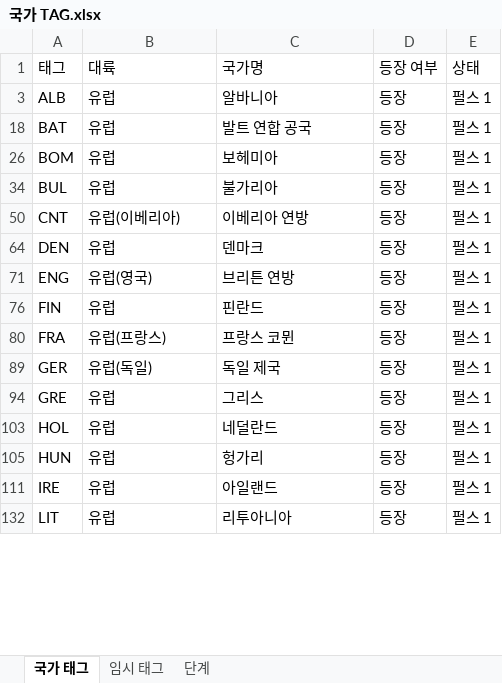
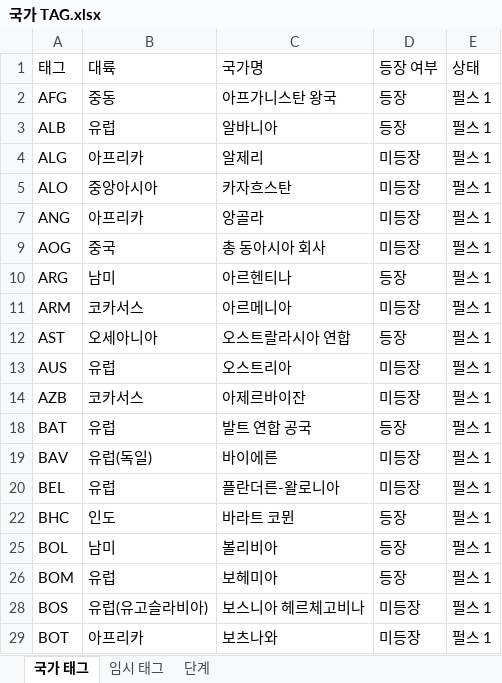
Before and after one commit to MADCAT416/megrez, an Excel workbook: 국가 TAG.xlsx, sheet 국가 태그, drawn as a sheet; only a part is shown; the shorter side is filled out with more unchanged rows; values as stored, in another font and other column widths than the file's, no borders; the diff covers the shown part only; the diff names each change by its address in the sheet, - before the commit and + after, or states it on an @@ line.

```diff
--- a/국가 TAG.xlsx (sheet 국가 태그)
+++ b/국가 TAG.xlsx (sheet 국가 태그)
@@ row 2 unhidden: AFG | 중동 | 아프가니스탄 왕국 | 등장 | 펄스 1 @@
@@ row 4 unhidden: ALG | 아프리카 | 알제리 | 미등장 | 펄스 1 @@
@@ row 5 unhidden: ALO | 중앙아시아 | 카자흐스탄 | 미등장 | 펄스 1 @@
@@ row 7 unhidden: ANG | 아프리카 | 앙골라 | 미등장 | 펄스 1 @@
+row 9: AOG | 중국 | 총 동아시아 회사 | 미등장 | 펄스 1
@@ row 10 unhidden: ARG | 남미 | 아르헨티나 | 등장 | 펄스 1 @@
@@ row 11 unhidden: ARM | 코카서스 | 아르메니아 | 미등장 | 펄스 1 @@
@@ row 12 unhidden: AST | 오세아니아 | 오스트랄라시아 연합 | 등장 | 펄스 1 @@
@@ row 13 unhidden: AUS | 유럽 | 오스트리아 | 미등장 | 펄스 1 @@
@@ row 14 unhidden: AZB | 코카서스 | 아제르바이잔 | 미등장 | 펄스 1 @@
@@ row 19 unhidden: BAV | 유럽(독일) | 바이에른 | 미등장 | 펄스 1 @@
@@ row 20 unhidden: BEL | 유럽 | 플란더른-왈로니아 | 미등장 | 펄스 1 @@
@@ row 22 unhidden: BHC | 인도 | 바라트 코뮌 | 등장 | 펄스 1 @@
@@ row 25 unhidden: BOL | 남미 | 볼리비아 | 등장 | 펄스 1 @@
@@ row 28 unhidden: BOS | 유럽(유고슬라비아) | 보스니아 헤르체고비나 | 미등장 | 펄스 1 @@
@@ row 29 unhidden: BOT | 아프리카 | 보츠나와 | 미등장 | 펄스 1 @@
```
Also changed, not shown: 150 hidden or unhidden rows elsewhere in this sheet, hidden cells, 1 other file.
